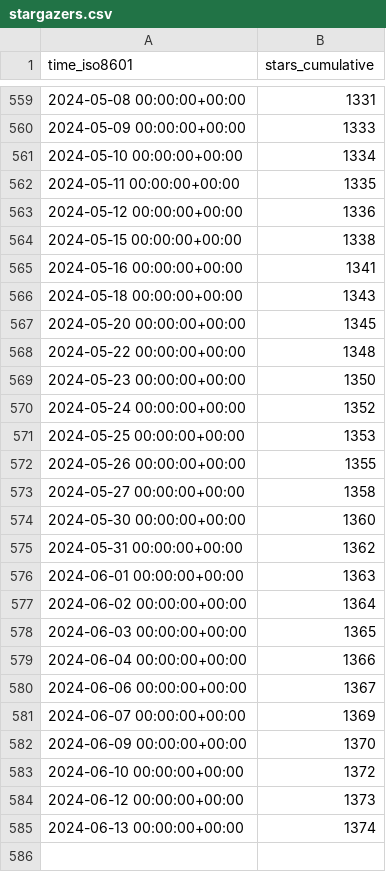
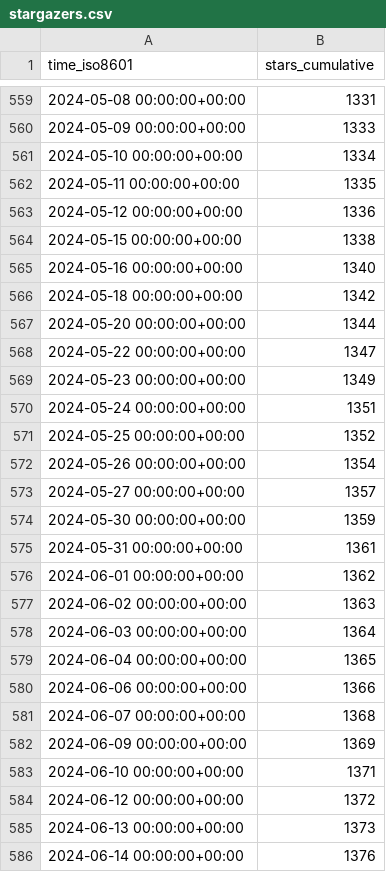
Before and after one commit to varabyte/stats, a CSV file: varabyte/kobweb/ghrs-data/stargazers.csv, drawn as a sheet; only a part is shown, gaps mark what is left out.

```diff
--- a/varabyte/kobweb/ghrs-data/stargazers.csv
+++ b/varabyte/kobweb/ghrs-data/stargazers.csv
@@ -564,22 +564,23 @@ time_iso8601,stars_cumulative
 2024-05-15 00:00:00+00:00,1338
-2024-05-16 00:00:00+00:00,1341
-2024-05-18 00:00:00+00:00,1343
-2024-05-20 00:00:00+00:00,1345
-2024-05-22 00:00:00+00:00,1348
-2024-05-23 00:00:00+00:00,1350
-2024-05-24 00:00:00+00:00,1352
-2024-05-25 00:00:00+00:00,1353
-2024-05-26 00:00:00+00:00,1355
-2024-05-27 00:00:00+00:00,1358
-2024-05-30 00:00:00+00:00,1360
-2024-05-31 00:00:00+00:00,1362
-2024-06-01 00:00:00+00:00,1363
-2024-06-02 00:00:00+00:00,1364
-2024-06-03 00:00:00+00:00,1365
-2024-06-04 00:00:00+00:00,1366
-2024-06-06 00:00:00+00:00,1367
-2024-06-07 00:00:00+00:00,1369
-2024-06-09 00:00:00+00:00,1370
-2024-06-10 00:00:00+00:00,1372
-2024-06-12 00:00:00+00:00,1373
-2024-06-13 00:00:00+00:00,1374
+2024-05-16 00:00:00+00:00,1340
+2024-05-18 00:00:00+00:00,1342
+2024-05-20 00:00:00+00:00,1344
+2024-05-22 00:00:00+00:00,1347
+2024-05-23 00:00:00+00:00,1349
+2024-05-24 00:00:00+00:00,1351
+2024-05-25 00:00:00+00:00,1352
+2024-05-26 00:00:00+00:00,1354
+2024-05-27 00:00:00+00:00,1357
+2024-05-30 00:00:00+00:00,1359
+2024-05-31 00:00:00+00:00,1361
+2024-06-01 00:00:00+00:00,1362
+2024-06-02 00:00:00+00:00,1363
+2024-06-03 00:00:00+00:00,1364
+2024-06-04 00:00:00+00:00,1365
+2024-06-06 00:00:00+00:00,1366
+2024-06-07 00:00:00+00:00,1368
+2024-06-09 00:00:00+00:00,1369
+2024-06-10 00:00:00+00:00,1371
+2024-06-12 00:00:00+00:00,1372
+2024-06-13 00:00:00+00:00,1373
+2024-06-14 00:00:00+00:00,1376
```
